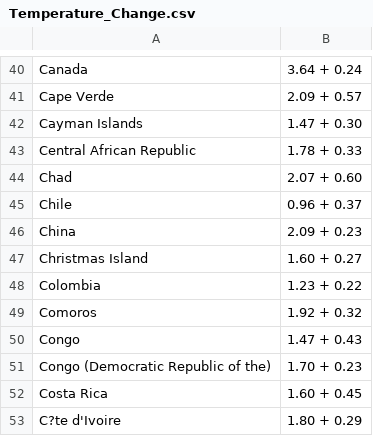
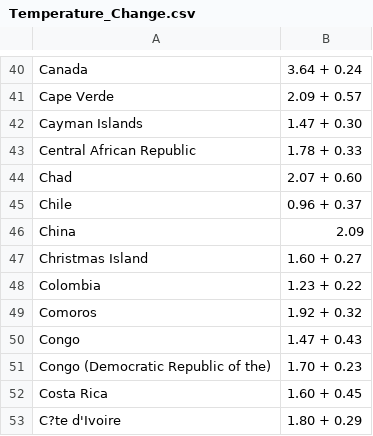
Before and after one commit to XWintheworld/3179, a CSV file: data/Temperature_Change.csv, drawn as a sheet; only a part is shown, gaps mark what is left out; the diff names each change by its address in the sheet, - before the commit and + after, or states it on an @@ line.

Commit message:
Update Temperature_Change.csv

```diff
--- a/data/Temperature_Change.csv
+++ b/data/Temperature_Change.csv
-B46: 2.09 + 0.23
+B46: 2.09
```
